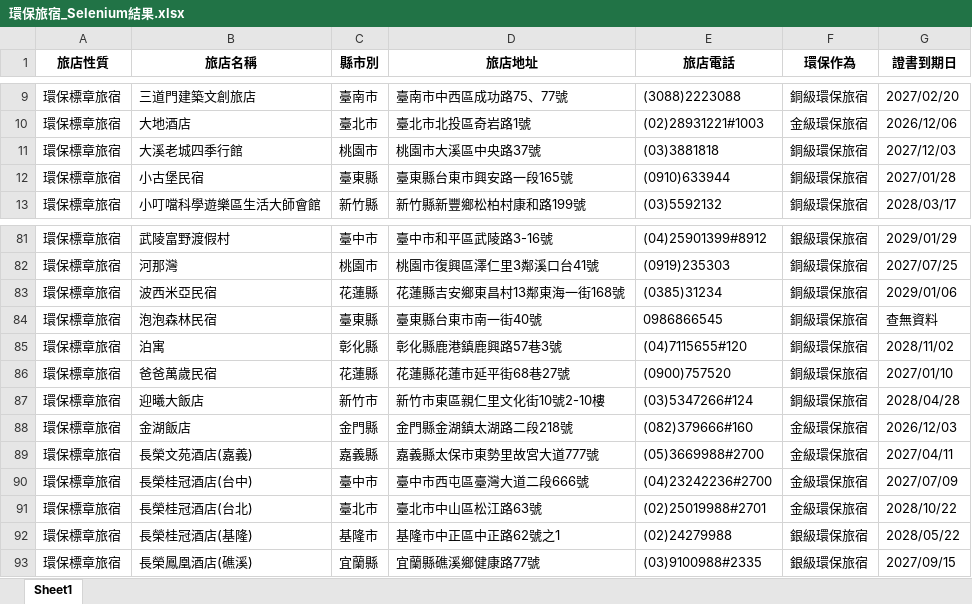
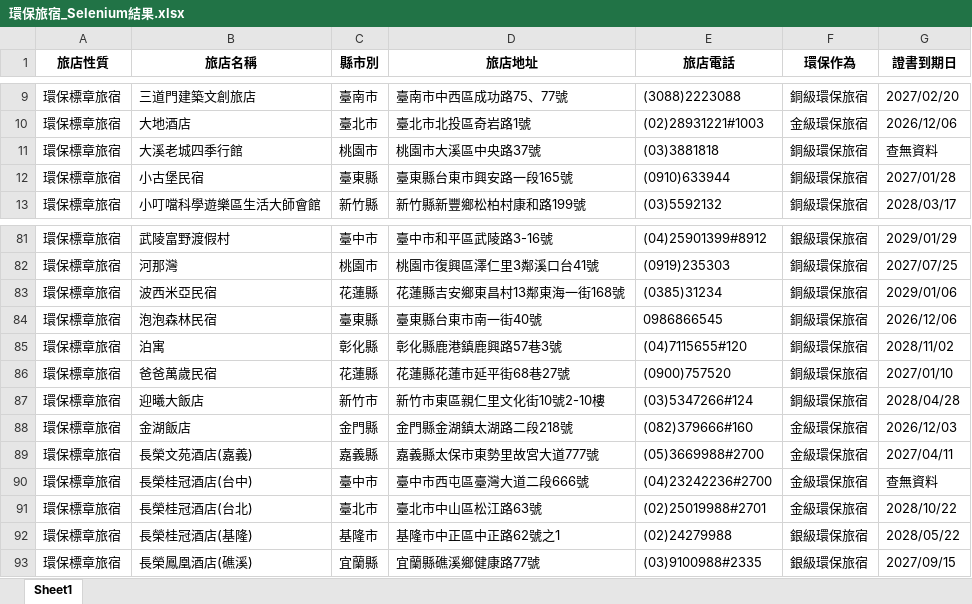
Before and after one commit to SealevelKID/greenlife, an Excel workbook: 環保旅宿_Selenium結果.xlsx, sheet Sheet1, drawn as a sheet; only a part is shown, gaps mark what is left out; values as stored, in another font and other column widths than the file's, no borders; the diff names each change by its address in the sheet, - before the commit and + after, or states it on an @@ line.

```diff
--- a/環保旅宿_Selenium結果.xlsx (sheet Sheet1)
+++ b/環保旅宿_Selenium結果.xlsx (sheet Sheet1)
-G11 (證書到期日): 2027/12/03
+G11 (證書到期日): 查無資料
-G84 (證書到期日): 查無資料
+G84 (證書到期日): 2026/12/06
-G90 (證書到期日): 2027/07/09
+G90 (證書到期日): 查無資料
```
Also changed, not shown: 3 other files.
